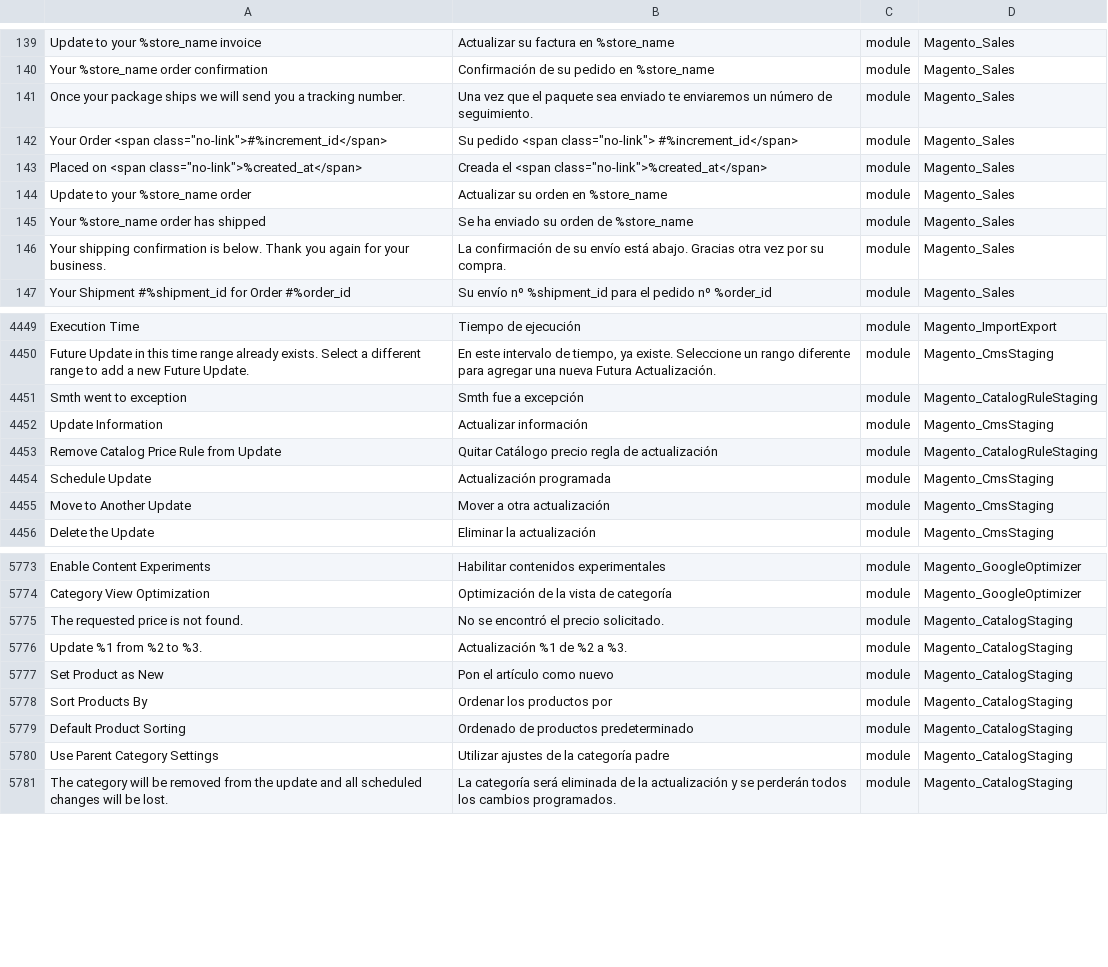
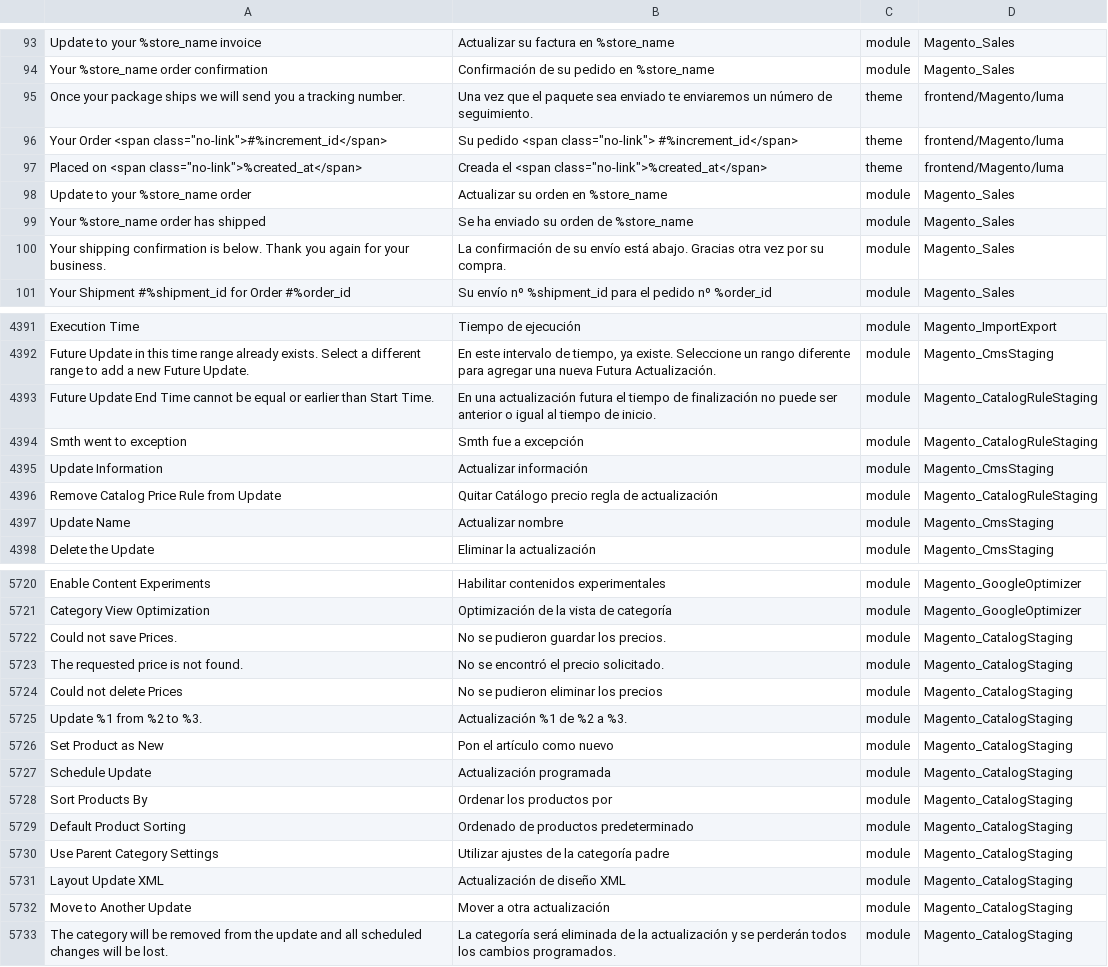
Before and after one commit to eusonlito/magento2-language-es_es, a CSV file: es_ES-translated.csv, drawn as a sheet; only a part is shown, gaps mark what is left out; the diff covers the shown part only.

```diff
--- a/es_ES-translated.csv
+++ b/es_ES-translated.csv
@@ -140,5 +94,5 @@
 "Your %store_name order confirmation","Confirmación de su pedido en %store_name","module","Magento_Sales"
-"Once your package ships we will send you a tracking number.","Una vez que el paquete sea enviado te enviaremos un número de seguimiento.","module","Magento_Sales"
-"Your Order <span class=""no-link"">#%increment_id</span>","Su pedido <span class=""no-link""> #%increment_id</span>","module","Magento_Sales"
-"Placed on <span class=""no-link"">%created_at</span>","Creada el <span class=""no-link"">%created_at</span>","module","Magento_Sales"
+"Once your package ships we will send you a tracking number.","Una vez que el paquete sea enviado te enviaremos un número de seguimiento.","theme","frontend/Magento/luma"
+"Your Order <span class=""no-link"">#%increment_id</span>","Su pedido <span class=""no-link""> #%increment_id</span>","theme","frontend/Magento/luma"
+"Placed on <span class=""no-link"">%created_at</span>","Creada el <span class=""no-link"">%created_at</span>","theme","frontend/Magento/luma"
 "Update to your %store_name order","Actualizar su orden en %store_name","module","Magento_Sales"
@@ -4450,2 +4392,3 @@
 "Future Update in this time range already exists. Select a different range to add a new Future Update.","En este intervalo de tiempo, ya existe. Seleccione un rango diferente para agregar una nueva Futura Actualización.","module","Magento_CmsStaging"
+"Future Update End Time cannot be equal or earlier than Start Time.","En una actualización futura el tiempo de finalización no puede ser anterior o igual al tiempo de inicio.","module","Magento_CatalogRuleStaging"
 "Smth went to exception","Smth fue a excepción","module","Magento_CatalogRuleStaging"
@@ -4453,4 +4396,3 @@
 "Remove Catalog Price Rule from Update","Quitar Catálogo precio regla de actualización","module","Magento_CatalogRuleStaging"
-"Schedule Update","Actualización programada","module","Magento_CmsStaging"
-"Move to Another Update","Mover a otra actualización","module","Magento_CmsStaging"
+"Update Name","Actualizar nombre","module","Magento_CmsStaging"
 "Delete the Update","Eliminar la actualización","module","Magento_CmsStaging"
@@ -5774,5 +5721,8 @@
 "Category View Optimization","Optimización de la vista de categoría","module","Magento_GoogleOptimizer"
+"Could not save Prices.","No se pudieron guardar los precios.","module","Magento_CatalogStaging"
 "The requested price is not found.","No se encontró el precio solicitado.","module","Magento_CatalogStaging"
+"Could not delete Prices","No se pudieron eliminar los precios","module","Magento_CatalogStaging"
 "Update %1 from %2 to %3.","Actualización %1 de %2 a %3.","module","Magento_CatalogStaging"
 "Set Product as New","Pon el artículo como nuevo","module","Magento_CatalogStaging"
+"Schedule Update","Actualización programada","module","Magento_CatalogStaging"
 "Sort Products By","Ordenar los productos por","module","Magento_CatalogStaging"
@@ -5780,2 +5730,4 @@
 "Use Parent Category Settings","Utilizar ajustes de la categoría padre","module","Magento_CatalogStaging"
+"Layout Update XML","Actualización de diseño XML","module","Magento_CatalogStaging"
+"Move to Another Update","Mover a otra actualización","module","Magento_CatalogStaging"
 "The category will be removed from the update and all scheduled changes will be lost.","La categoría será eliminada de la actualización y se perderán todos los cambios programados.","module","Magento_CatalogStaging"
```
Also changed, not shown: 5 added rows, 7 removed rows, 66 moved rows and 46 edited cells elsewhere in this file, 2 other files.
